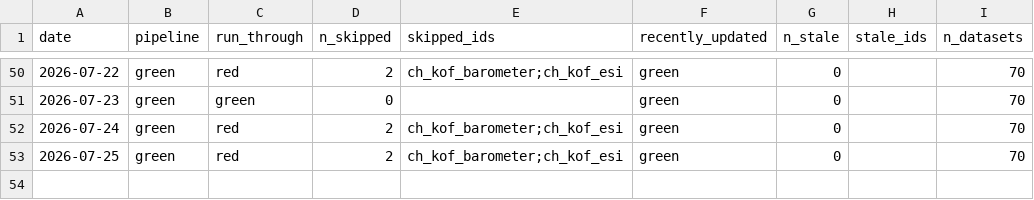
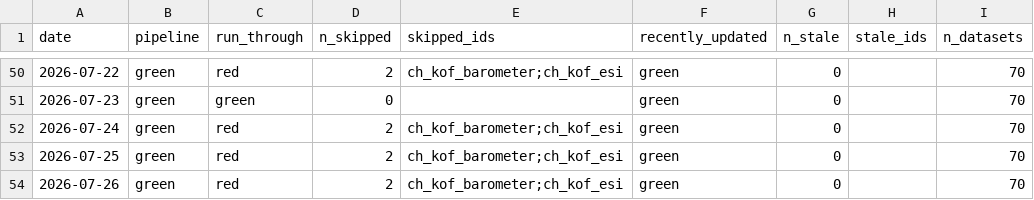
Before and after one commit to cynkra/dataseries-data, a CSV file: data/uptime.csv, drawn as a sheet; only a part is shown, gaps mark what is left out.

```diff
--- a/data/uptime.csv
+++ b/data/uptime.csv
@@ -53 +53,2 @@
 "2026-07-25","green","red","2","ch_kof_barometer;ch_kof_esi","green","0","","70"
+"2026-07-26","green","red","2","ch_kof_barometer;ch_kof_esi","green","0","","70"
```
Also changed, not shown: 38 other files.
